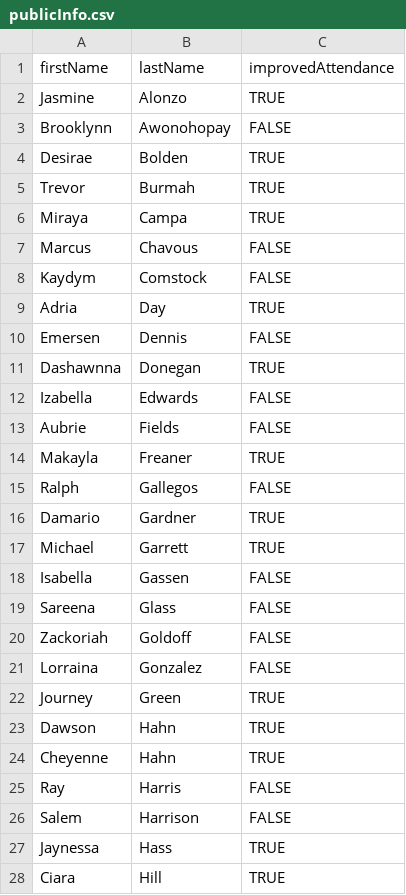
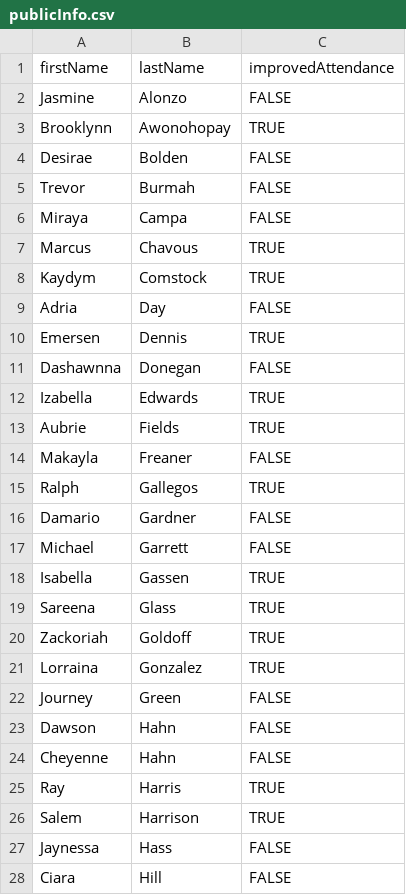
Before and after one commit to GreenPandaStudios/attendance-tracker, a CSV file: publicInfo.csv, drawn as a sheet; only a part is shown; the diff covers the shown part only.

Commit message:
Add files via upload

```diff
--- a/publicInfo.csv
+++ b/publicInfo.csv
@@ -1,28 +1,28 @@
 firstName,lastName,improvedAttendance
-Jasmine,Alonzo,TRUE
-Brooklynn,Awonohopay,FALSE
-Desirae,Bolden,TRUE
-Trevor,Burmah,TRUE
-Miraya,Campa,TRUE
-Marcus,Chavous,FALSE
-Kaydym,Comstock,FALSE
-Adria,Day,TRUE
-Emersen,Dennis,FALSE
-Dashawnna,Donegan,TRUE
-Izabella,Edwards,FALSE
-Aubrie,Fields,FALSE
-Makayla,Freaner,TRUE
-Ralph,Gallegos,FALSE
-Damario,Gardner,TRUE
-Michael,Garrett,TRUE
-Isabella,Gassen,FALSE
-Sareena,Glass,FALSE
-Zackoriah,Goldoff,FALSE
-Lorraina,Gonzalez,FALSE
-Journey,Green,TRUE
-Dawson,Hahn,TRUE
-Cheyenne,Hahn,TRUE
-Ray,Harris,FALSE
-Salem,Harrison,FALSE
-Jaynessa,Hass,TRUE
-Ciara,Hill,TRUE
+Jasmine,Alonzo,FALSE
+Brooklynn,Awonohopay,TRUE
+Desirae,Bolden,FALSE
+Trevor,Burmah,FALSE
+Miraya,Campa,FALSE
+Marcus,Chavous,TRUE
+Kaydym,Comstock,TRUE
+Adria,Day,FALSE
+Emersen,Dennis,TRUE
+Dashawnna,Donegan,FALSE
+Izabella,Edwards,TRUE
+Aubrie,Fields,TRUE
+Makayla,Freaner,FALSE
+Ralph,Gallegos,TRUE
+Damario,Gardner,FALSE
+Michael,Garrett,FALSE
+Isabella,Gassen,TRUE
+Sareena,Glass,TRUE
+Zackoriah,Goldoff,TRUE
+Lorraina,Gonzalez,TRUE
+Journey,Green,FALSE
+Dawson,Hahn,FALSE
+Cheyenne,Hahn,FALSE
+Ray,Harris,TRUE
+Salem,Harrison,TRUE
+Jaynessa,Hass,FALSE
+Ciara,Hill,FALSE
```
Also changed, not shown: 56 edited cells elsewhere in this file.
